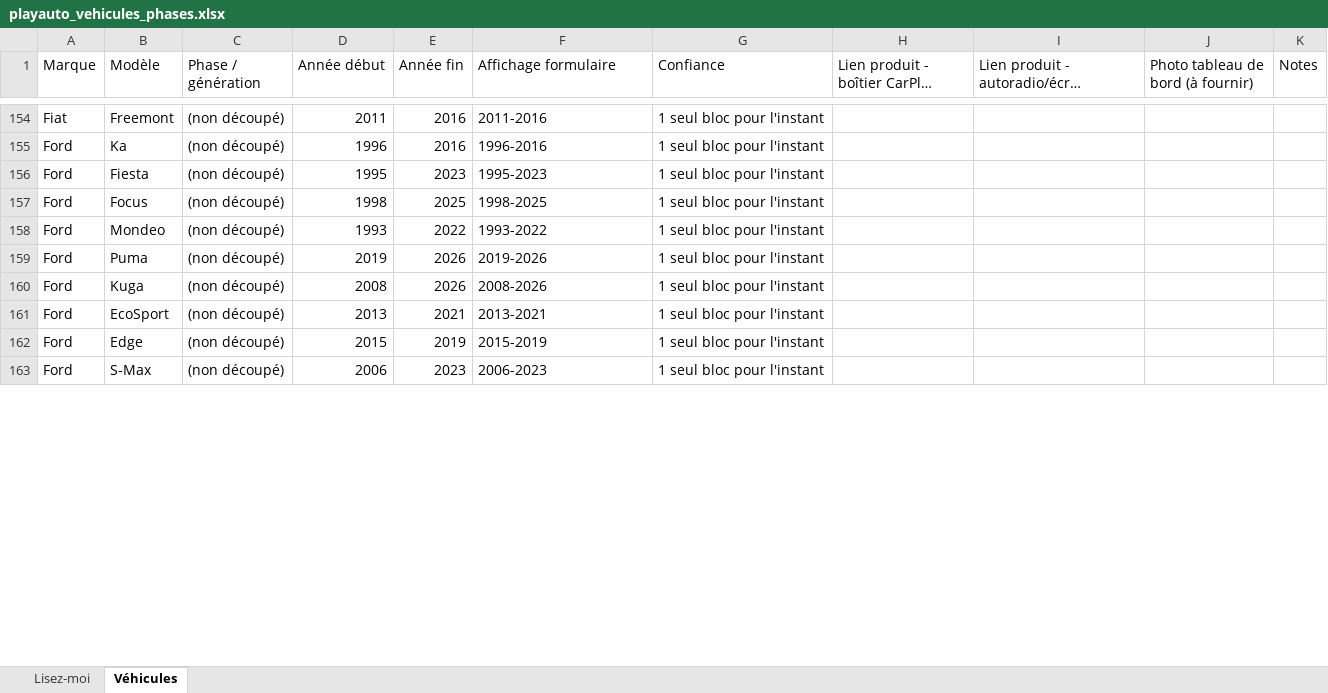
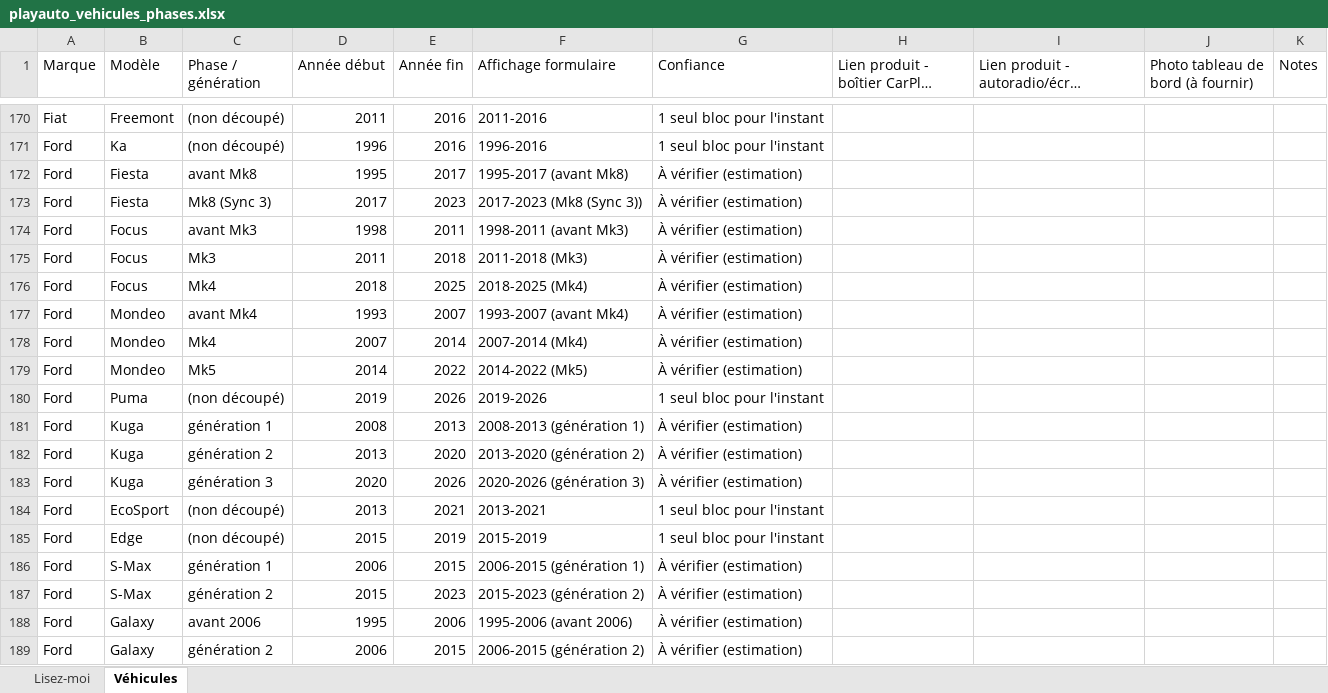
Before and after one commit to ahmedfarsi14121-cloud/playauto.fr, an Excel workbook: deliverables/playauto_vehicules_phases.xlsx, sheet Véhicules, drawn as a sheet; only a part is shown, gaps mark what is left out; long unchanged cells end in …; values as stored, in another font and other column widths than the file's, no cell formats; addresses are those after the commit; the diff covers the shown part only; the diff names each change by its address in the sheet, - before the commit and + after, or states it on an @@ line.

```diff
--- a/deliverables/playauto_vehicules_phases.xlsx (sheet Véhicules)
+++ b/deliverables/playauto_vehicules_phases.xlsx (sheet Véhicules)
+row 172: Ford | Fiesta | avant Mk8 | 1995 | 2017 | 1995-2017 (avant Mk8) | À vérifier (estimation)
-C173 (Phase / génération): (non découpé)
+C173 (Phase / génération): Mk8 (Sync 3)
-D173 (Année début): 1995
+D173 (Année début): 2017
-F173 (Affichage formulaire): 1995-2023
+F173 (Affichage formulaire): 2017-2023 (Mk8 (Sync 3))
-G173 (Confiance): 1 seul bloc pour l'instant
+G173 (Confiance): À vérifier (estimation)
+row 174: Ford | Focus | avant Mk3 | 1998 | 2011 | 1998-2011 (avant Mk3) | À vérifier (estimation)
+row 175: Ford | Focus | Mk3 | 2011 | 2018 | 2011-2018 (Mk3) | À vérifier (estimation)
-C176 (Phase / génération): (non découpé)
+C176 (Phase / génération): Mk4
-D176 (Année début): 1998
+D176 (Année début): 2018
-F176 (Affichage formulaire): 1998-2025
+F176 (Affichage formulaire): 2018-2025 (Mk4)
-G176:G177 (Confiance): 1 seul bloc pour l'instant
+G176:G177 (Confiance): À vérifier (estimation)
-C177 (Phase / génération): (non découpé)
+C177 (Phase / génération): avant Mk4
-E177 (Année fin): 2022
+E177 (Année fin): 2007
-F177 (Affichage formulaire): 1993-2022
+F177 (Affichage formulaire): 1993-2007 (avant Mk4)
+row 178: Ford | Mondeo | Mk4 | 2007 | 2014 | 2007-2014 (Mk4) | À vérifier (estimation)
+row 179: Ford | Mondeo | Mk5 | 2014 | 2022 | 2014-2022 (Mk5) | À vérifier (estimation)
+row 181: Ford | Kuga | génération 1 | 2008 | 2013 | 2008-2013 (génération 1) | À vérifier (estimation)
+row 182: Ford | Kuga | génération 2 | 2013 | 2020 | 2013-2020 (génération 2) | À vérifier (estimation)
-C183 (Phase / génération): (non découpé)
+C183 (Phase / génération): génération 3
-D183 (Année début): 2008
+D183 (Année début): 2020
-F183 (Affichage formulaire): 2008-2026
+F183 (Affichage formulaire): 2020-2026 (génération 3)
-G183 (Confiance): 1 seul bloc pour l'instant
+G183 (Confiance): À vérifier (estimation)
-C186 (Phase / génération): (non découpé)
+C186 (Phase / génération): génération 1
-E186 (Année fin): 2023
+E186 (Année fin): 2015
-F186 (Affichage formulaire): 2006-2023
+F186 (Affichage formulaire): 2006-2015 (génération 1)
-G186 (Confiance): 1 seul bloc pour l'instant
+G186 (Confiance): À vérifier (estimation)
+row 187: Ford | S-Max | génération 2 | 2015 | 2023 | 2015-2023 (génération 2) | À vérifier (estimation)
+row 188: Ford | Galaxy | avant 2006 | 1995 | 2006 | 1995-2006 (avant 2006) | À vérifier (estimation)
+row 189: Ford | Galaxy | génération 2 | 2006 | 2015 | 2006-2015 (génération 2) | À vérifier (estimation)
```
Also changed, not shown: 46 added rows and 228 edited cells elsewhere in this sheet, cell formats, 1 other file.
